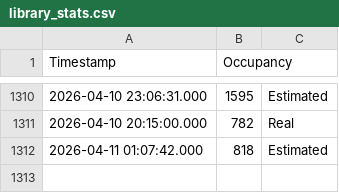
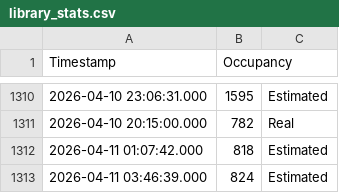
Before and after one commit to Sujith-Kumar-2003/Can_I_Go_To_Library_Now, a CSV file: library_stats.csv, drawn as a sheet; only a part is shown, gaps mark what is left out; the diff names each change by its address in the sheet, - before the commit and + after, or states it on an @@ line.

```diff
--- a/library_stats.csv
+++ b/library_stats.csv
+row 1313: 2026-04-11 03:46:39.000 | 824 | Estimated
```
